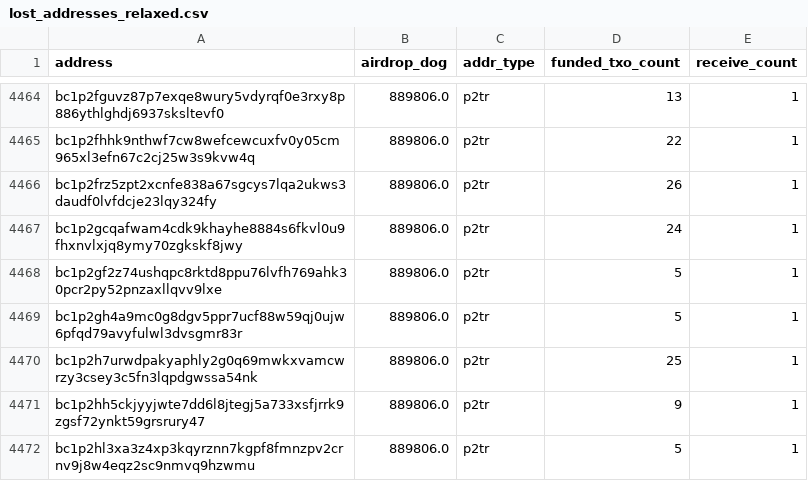
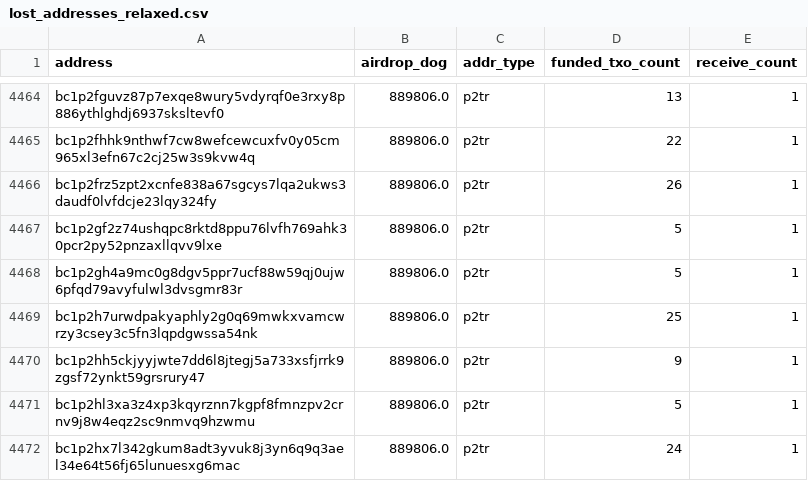
Before and after one commit to LimaDevBTC/DogData-v1, a CSV file: data/diamond_paws_analysis/lost_addresses_relaxed.csv, drawn as a sheet; only a part is shown, gaps mark what is left out; the shorter side is filled out with more unchanged rows; the diff names each change by its address in the sheet, - before the commit and + after, or states it on an @@ line.

```diff
--- a/data/diamond_paws_analysis/lost_addresses_relaxed.csv
+++ b/data/diamond_paws_analysis/lost_addresses_relaxed.csv
-row 4467: bc1p2gcqafwam4cdk9khayhe8884s6fkvl0u9fhxnvlxjq8ymy70zgkskf8jwy | 889806.0 | p2tr | 24 | 1
```
Also changed, not shown: 24 other files.
